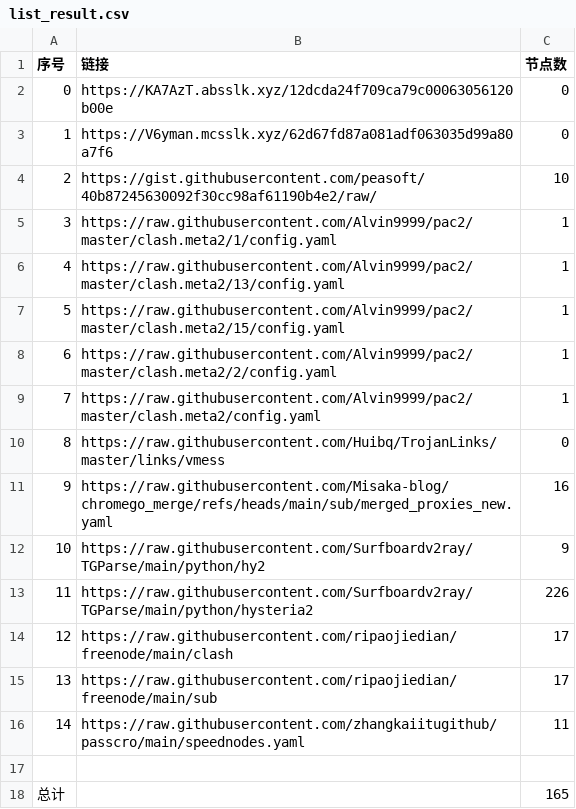
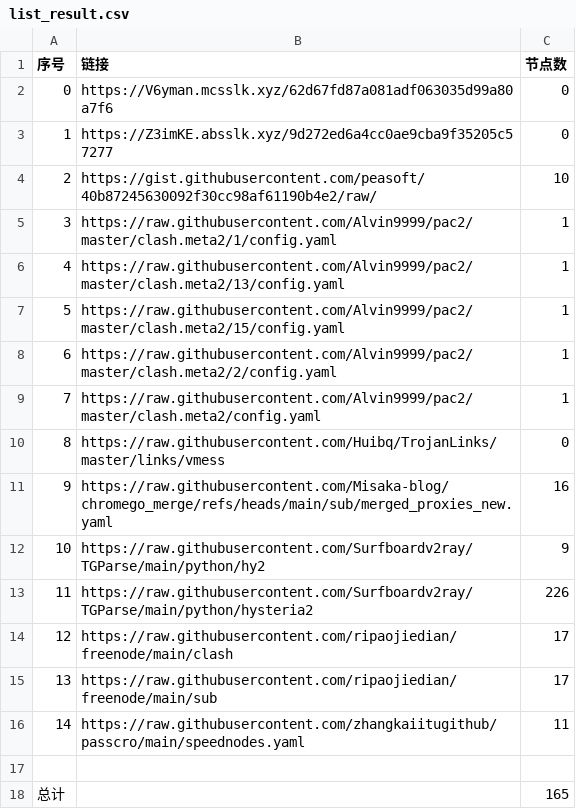
Before and after one commit to sdxinm/NoMoreWalls, a CSV file: list_result.csv, drawn as a sheet.

```diff
--- a/list_result.csv
+++ b/list_result.csv
@@ -1,4 +1,4 @@
 序号,链接,节点数
-0,https://KA7AzT.absslk.xyz/12dcda24f709ca79c00063056120b00e,0
-1,https://V6yman.mcsslk.xyz/62d67fd87a081adf063035d99a80a7f6,0
+0,https://V6yman.mcsslk.xyz/62d67fd87a081adf063035d99a80a7f6,0
+1,https://Z3imKE.absslk.xyz/9d272ed6a4cc0ae9cba9f35205c57277,0
 2,https://gist.githubusercontent.com/peasoft/40b87245630092f30cc98af61190b4e2/raw/,10
```
Also changed, not shown: 15 other files.
